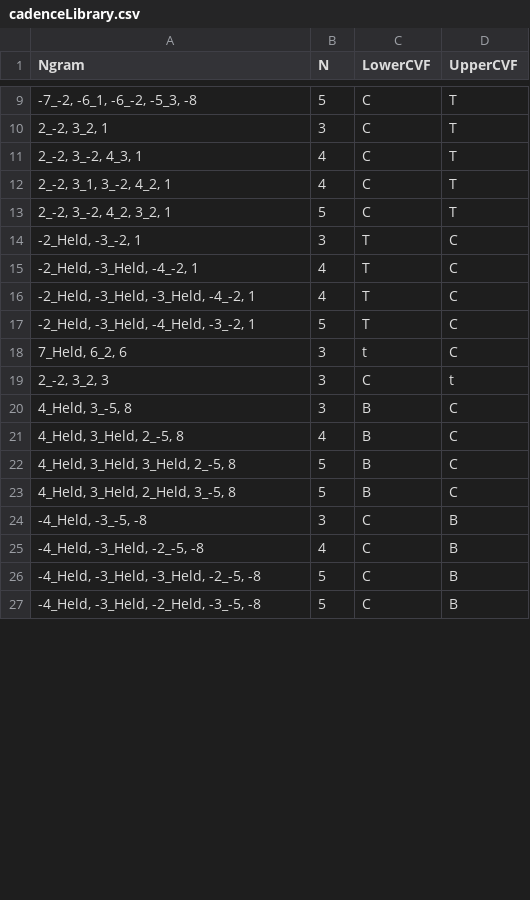
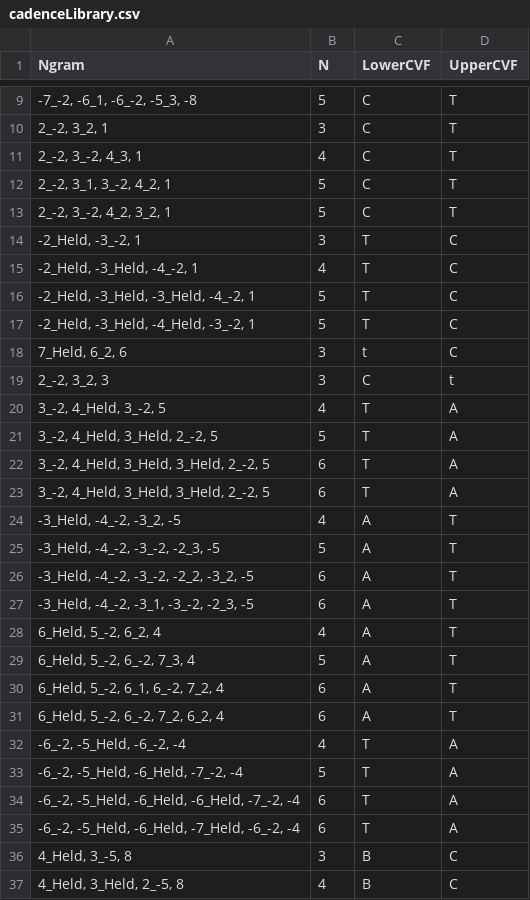
Before and after one commit to HCDigitalScholarship/intervals, a CSV file: data/cadences/cadenceLibrary.csv, drawn as a sheet; only a part is shown, gaps mark what is left out; the shorter side is filled out with more unchanged rows; the diff covers the shown part only.

Commit message:
Update cadence library
Specific preparations had to be given for a couple of Altizans and
(separately) Bassizans pairs. This was to avoid false positives.

```diff
--- a/data/cadences/cadenceLibrary.csv
+++ b/data/cadences/cadenceLibrary.csv
@@ -11,3 +11,3 @@ Ngram,N,LowerCVF,UpperCVF
 "2_-2, 3_-2, 4_3, 1",4,C,T
-"2_-2, 3_1, 3_-2, 4_2, 1",4,C,T
+"2_-2, 3_1, 3_-2, 4_2, 1",5,C,T
 "2_-2, 3_-2, 4_2, 3_2, 1",5,C,T
@@ -15,3 +15,3 @@ Ngram,N,LowerCVF,UpperCVF
 "-2_Held, -3_Held, -4_-2, 1",4,T,C
-"-2_Held, -3_Held, -3_Held, -4_-2, 1",4,T,C
+"-2_Held, -3_Held, -3_Held, -4_-2, 1",5,T,C
 "-2_Held, -3_Held, -4_Held, -3_-2, 1",5,T,C
@@ -19,2 +19,18 @@ Ngram,N,LowerCVF,UpperCVF
 "2_-2, 3_2, 3",3,C,t
+"3_-2, 4_Held, 3_-2, 5",4,T,A
+"3_-2, 4_Held, 3_Held, 2_-2, 5",5,T,A
+"3_-2, 4_Held, 3_Held, 3_Held, 2_-2, 5",6,T,A
+"3_-2, 4_Held, 3_Held, 3_Held, 2_-2, 5",6,T,A
+"-3_Held, -4_-2, -3_2, -5",4,A,T
+"-3_Held, -4_-2, -3_-2, -2_3, -5",5,A,T
+"-3_Held, -4_-2, -3_-2, -2_2, -3_2, -5",6,A,T
+"-3_Held, -4_-2, -3_1, -3_-2, -2_3, -5",6,A,T
+"6_Held, 5_-2, 6_2, 4",4,A,T
+"6_Held, 5_-2, 6_-2, 7_3, 4",5,A,T
+"6_Held, 5_-2, 6_1, 6_-2, 7_2, 4",6,A,T
+"6_Held, 5_-2, 6_-2, 7_2, 6_2, 4",6,A,T
+"-6_-2, -5_Held, -6_-2, -4",4,T,A
+"-6_-2, -5_Held, -6_Held, -7_-2, -4",5,T,A
+"-6_-2, -5_Held, -6_Held, -6_Held, -7_-2, -4",6,T,A
+"-6_-2, -5_Held, -6_Held, -7_Held, -6_-2, -4",6,T,A
 "4_Held, 3_-5, 8",3,B,C
```
Also changed, not shown: 4 added rows, 1 removed row and 4 edited cells elsewhere in this file.
